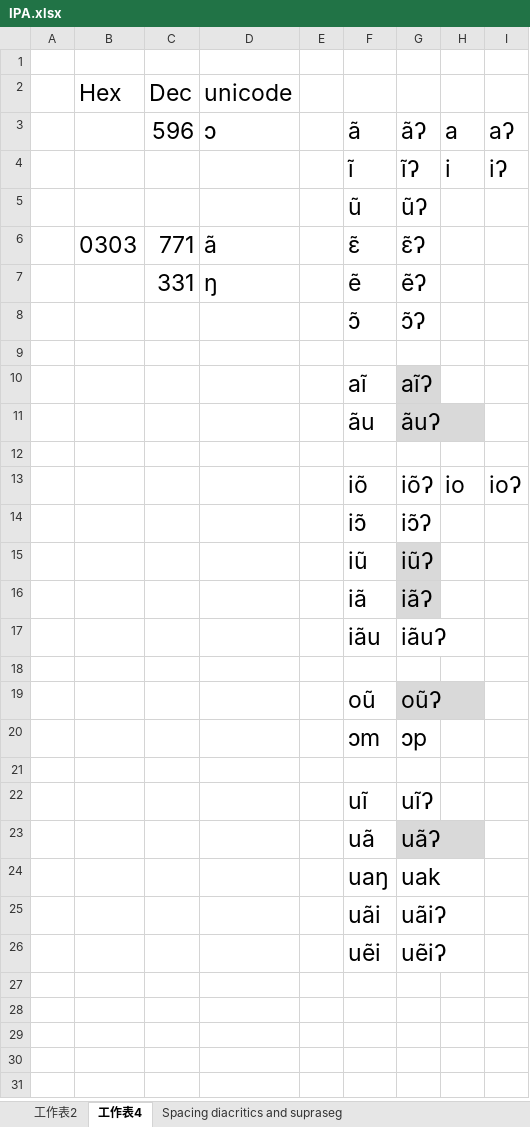
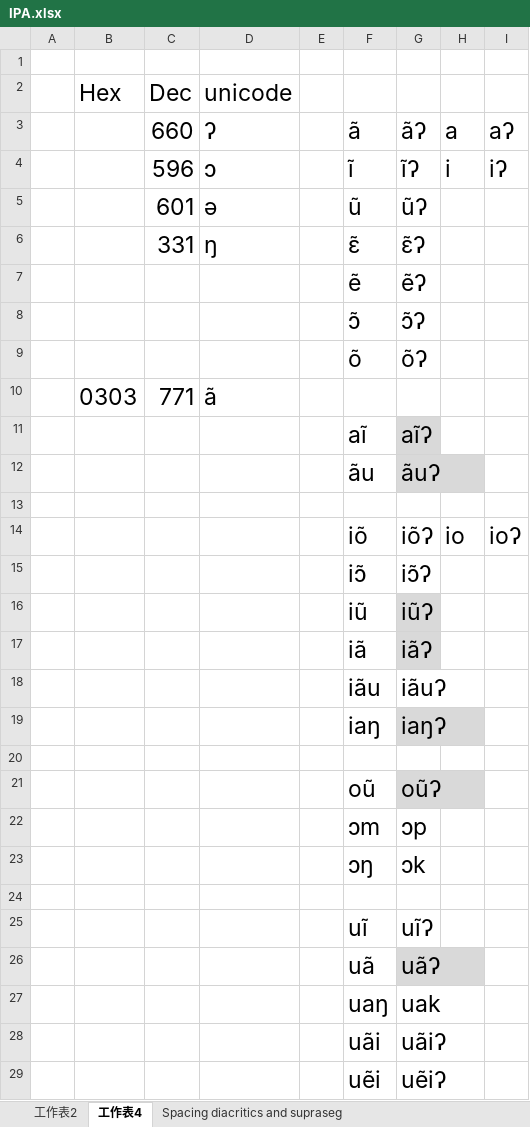
Before and after one commit to AlanJui/Piau-Im, an Excel workbook: Documents/IPA.xlsx, sheet 工作表4, drawn as a sheet; values as stored, in another font and other column widths than the file's, no borders; removed rows and columns are numbered as before the commit, all else as after; the diff names each change by its address in the sheet, - before the commit and + after, or states it on an @@ line.

```diff
--- a/Documents/IPA.xlsx (sheet 工作表4)
+++ b/Documents/IPA.xlsx (sheet 工作表4)
-C3 (Dec): 596
+C3 (Dec): 660
-D3 (unicode): ɔ
+D3 (unicode): ʔ
-C4 (Dec): (empty)
+C4 (Dec): 596
-D4 (unicode): (empty)
+D4 (unicode): ɔ
-C5 (Dec): (empty)
+C5 (Dec): 601
-D5 (unicode): (empty)
+D5 (unicode): ə
-row 6:  | 0303 | 771 | ã |  | ɛ̃ | ɛ̃ʔ
-F6: ẽ
+F6: ɛ̃
-G6: ẽʔ
+G6: ɛ̃ʔ
+row 7:  |  |  |  |  | ẽ | ẽʔ
-row 9: (empty)
+row 9:  |  |  |  |  | õ | õʔ
+row 10:  | 0303 | 771 | ã
+row 19:  |  |  |  |  | iaŋ | iaŋʔ
+row 23:  |  |  |  |  | ɔŋ | ɔk
```
Also changed, not shown: formulas that keep their value, 1 other file.
